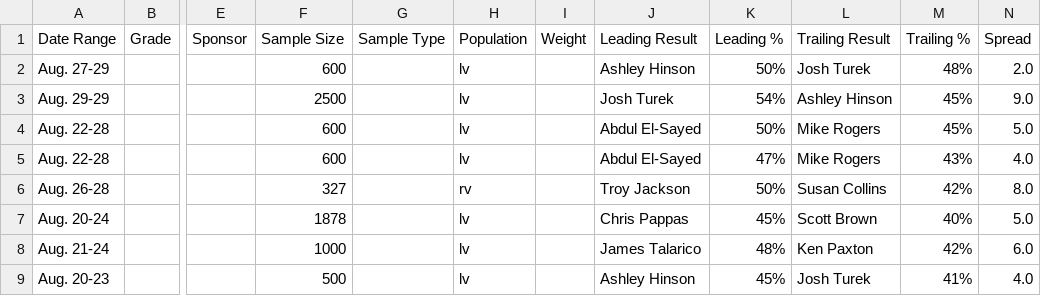
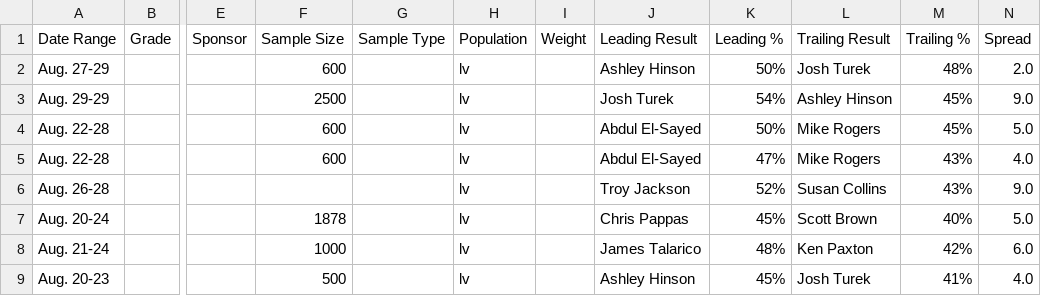
Before and after one commit to Hijodeagua/Election-models-by-Tre, a CSV file: data/fallback/votehub_senate.csv, drawn as a sheet; only a part is shown, gaps mark what is left out; the diff names each change by its address in the sheet, - before the commit and + after, or states it on an @@ line.

```diff
--- a/data/fallback/votehub_senate.csv
+++ b/data/fallback/votehub_senate.csv
-F6 (Sample Size): 327
+F6 (Sample Size): (empty)
-H6 (Population): rv
+H6 (Population): lv
-K6 (Leading %): 50%
+K6 (Leading %): 52%
-M6 (Trailing %): 42%
+M6 (Trailing %): 43%
-N6 (Spread): 8.0
+N6 (Spread): 9.0
```
Also changed, not shown: data/fallback/market_odds.csv, 4 other files.
